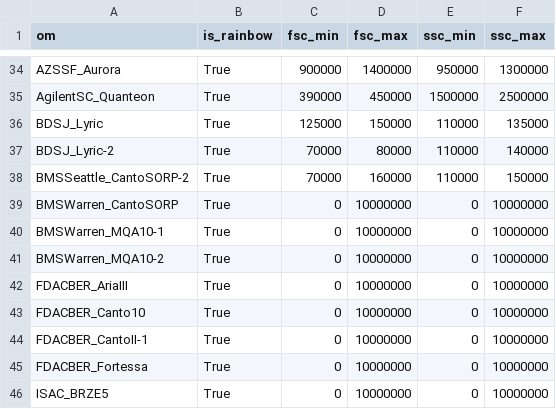
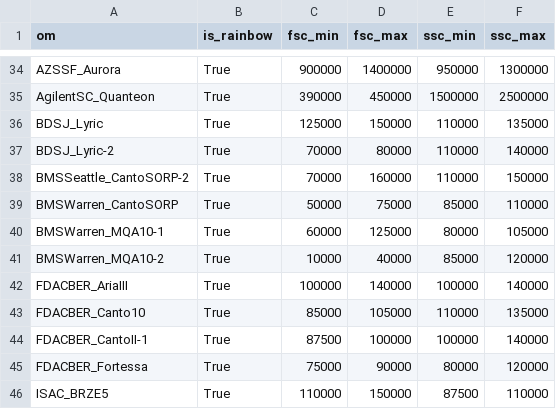
Before and after one commit to njd2/fcsc-cda, a TSV file: static/sop1_gates.tsv, drawn as a sheet; only a part is shown, gaps mark what is left out; the diff covers the shown part only.

```diff
--- a/static/sop1_gates.tsv
+++ b/static/sop1_gates.tsv
@@ -38,9 +38,9 @@ BDSJ_Lyric-2	True	70000	80000	110000	140000
 BMSSeattle_CantoSORP-2	True	70000	160000	110000	150000
-BMSWarren_CantoSORP	True	0	10000000	0	10000000
-BMSWarren_MQA10-1	True	0	10000000	0	10000000
-BMSWarren_MQA10-2	True	0	10000000	0	10000000
-FDACBER_AriaIII	True	0	10000000	0	10000000
-FDACBER_Canto10	True	0	10000000	0	10000000
-FDACBER_CantoII-1	True	0	10000000	0	10000000
-FDACBER_Fortessa	True	0	10000000	0	10000000
-ISAC_BRZE5	True	0	10000000	0	10000000
+BMSWarren_CantoSORP	True	50000	75000	85000	110000
+BMSWarren_MQA10-1	True	60000	125000	80000	105000
+BMSWarren_MQA10-2	True	10000	40000	85000	120000
+FDACBER_AriaIII	True	100000	140000	100000	140000
+FDACBER_Canto10	True	85000	105000	110000	135000
+FDACBER_CantoII-1	True	87500	100000	100000	140000
+FDACBER_Fortessa	True	75000	90000	80000	120000
+ISAC_BRZE5	True	110000	150000	87500	110000
```
Also changed, not shown: 128 edited cells elsewhere in this file, 3 other files.
